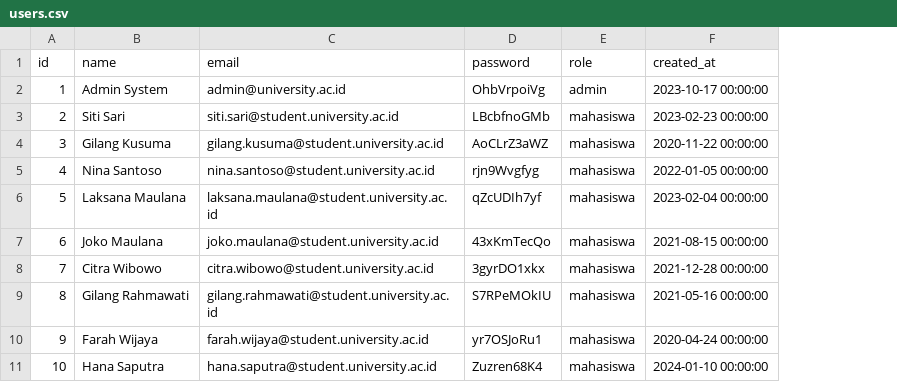
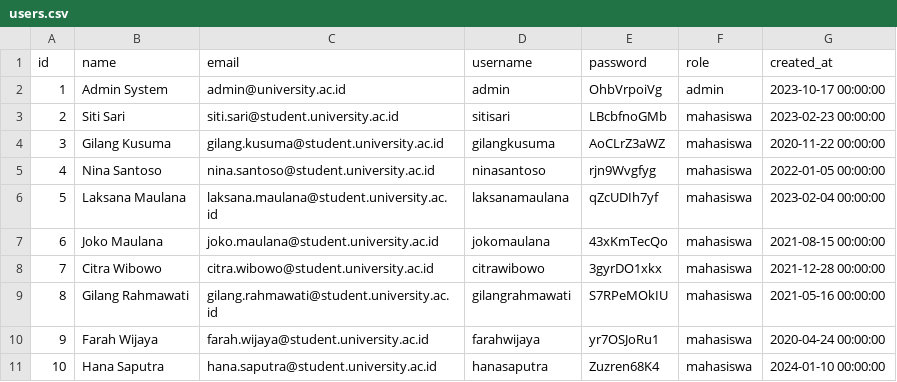
Before and after one commit to umarmanggar/synapsis, a CSV file: data/users.csv, drawn as a sheet; only a part is shown; the diff names each change by its address in the sheet, - before the commit and + after, or states it on an @@ line.

Commit message:
update user

```diff
--- a/data/users.csv
+++ b/data/users.csv
+column D (username), rows 2-11: admin | sitisari | gilangkusuma | ninasantoso | laksanamaulana | jokomaulana | citrawibowo | gilangrahmawati | farahwijaya | hanasaputra
```
Also changed, not shown: 1 other file.
